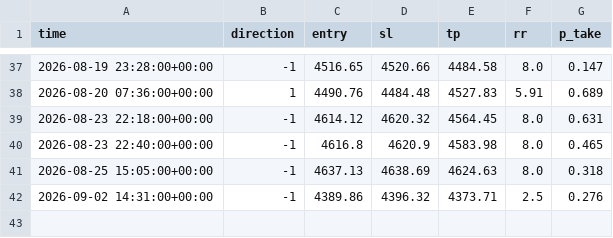
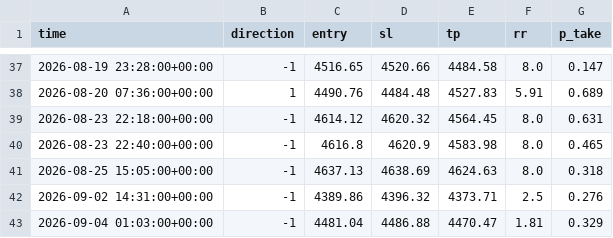
Before and after one commit to adilzhan2/gold-bot, a CSV file: state/alerts.csv, drawn as a sheet; only a part is shown, gaps mark what is left out.

Commit message:
state: новые сетапы (sent.json + alerts.csv)

```diff
--- a/state/alerts.csv
+++ b/state/alerts.csv
@@ -42 +42,2 @@ time,direction,entry,sl,tp,rr,p_take
 2026-09-02 14:31:00+00:00,-1,4389.86,4396.32,4373.71,2.5,0.276
+2026-09-04 01:03:00+00:00,-1,4481.04,4486.88,4470.47,1.81,0.329
```
Also changed, not shown: 1 other file.
